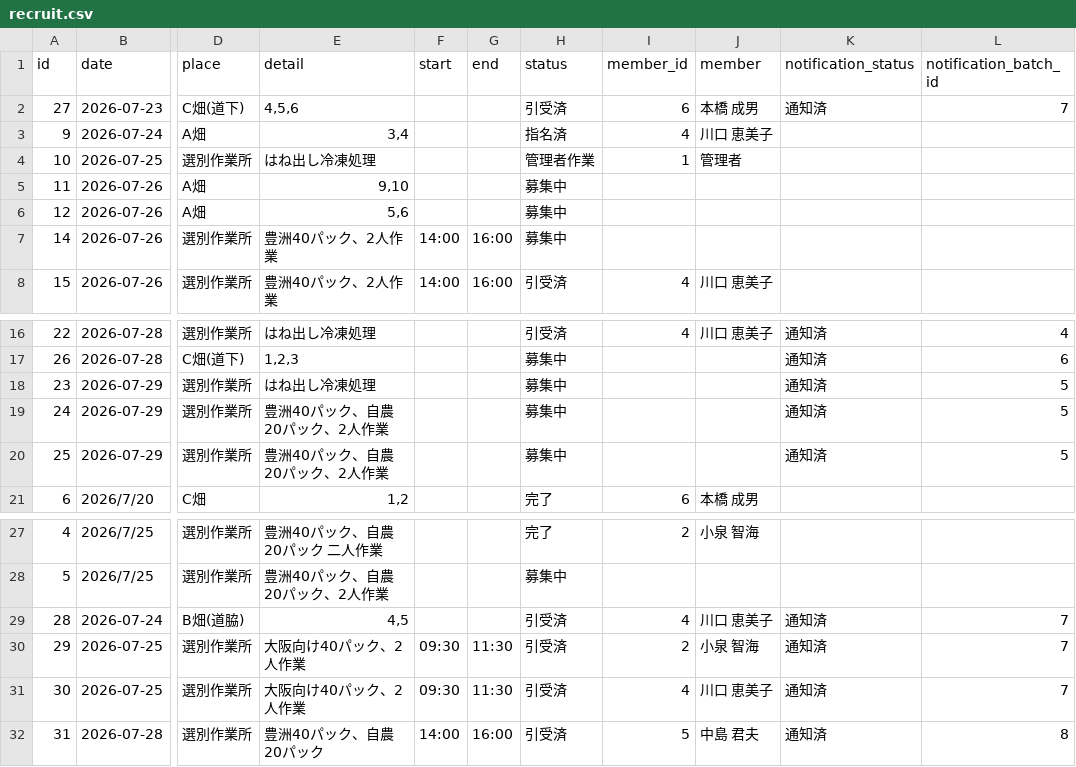
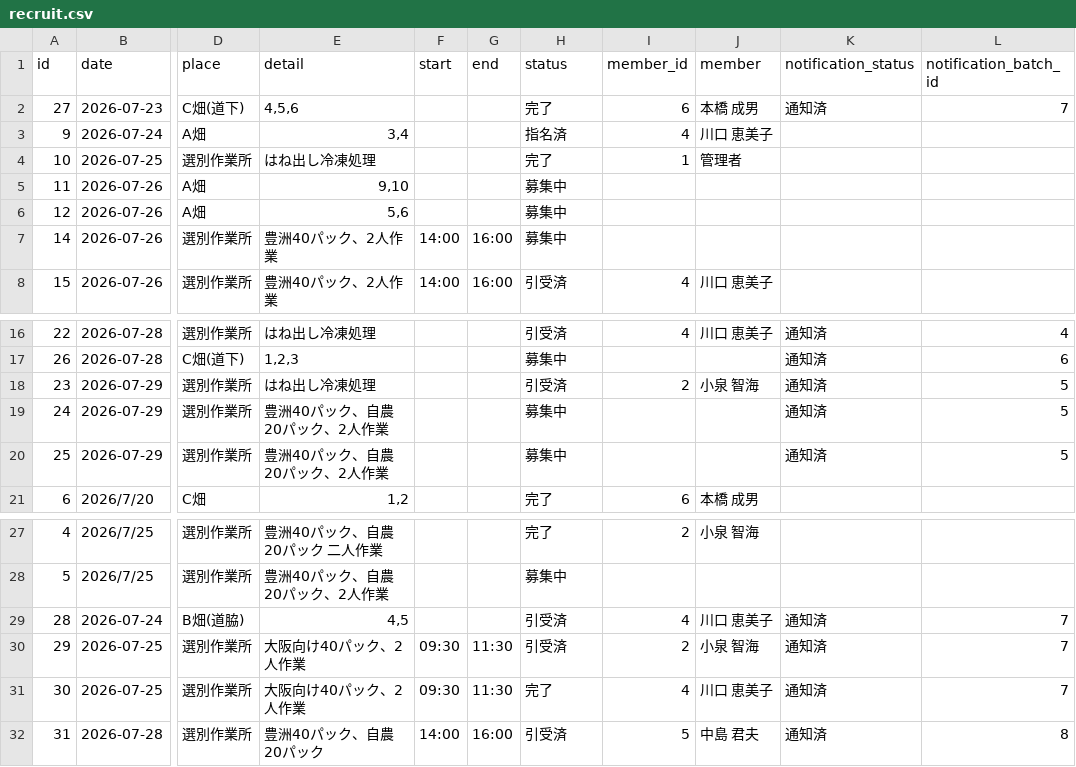
Before and after one commit to hanareya1175-netizen/hozuki-work-manager, a CSV file: data/recruit.csv, drawn as a sheet; only a part is shown, gaps mark what is left out; the diff names each change by its address in the sheet, - before the commit and + after, or states it on an @@ line.

```diff
--- a/data/recruit.csv
+++ b/data/recruit.csv
-H2 (status): 引受済
+H2 (status): 完了
-H4 (status): 管理者作業
+H4 (status): 完了
-H18 (status): 募集中
+H18 (status): 引受済
-I18 (member_id): (empty)
+I18 (member_id): 2
-J18 (member): (empty)
+J18 (member): 小泉 智海
-H31 (status): 引受済
+H31 (status): 完了
```
Also changed, not shown: data/results.csv, 10 other files.
